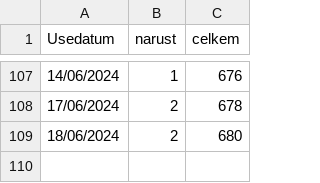
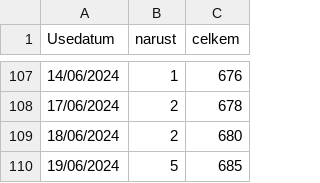
Before and after one commit to RichMar/BZ, a CSV file: statistika.csv, drawn as a sheet; only a part is shown, gaps mark what is left out.

```diff
--- a/statistika.csv
+++ b/statistika.csv
@@ -109 +109,2 @@ Usedatum,narust,celkem
 18/06/2024,2,680
+19/06/2024,5,685
```
Also changed, not shown: BZneni.csv, OSMbodybezref.csv, 6 other files.
